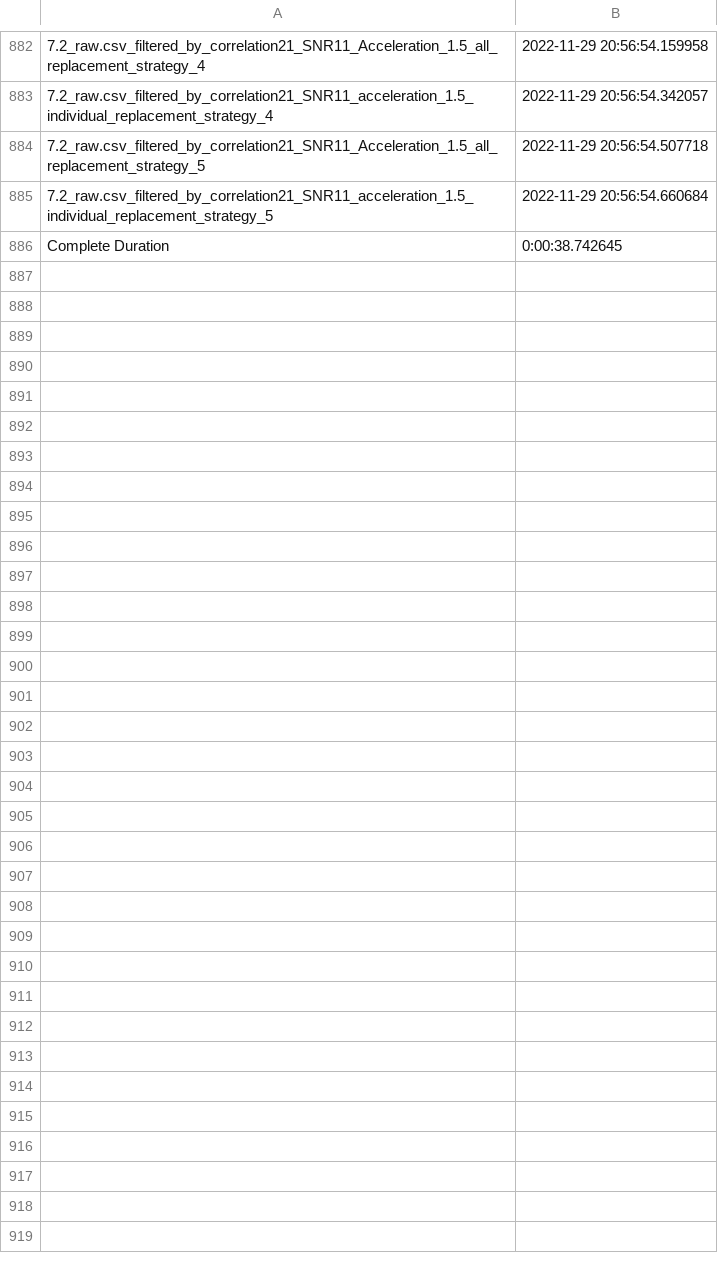
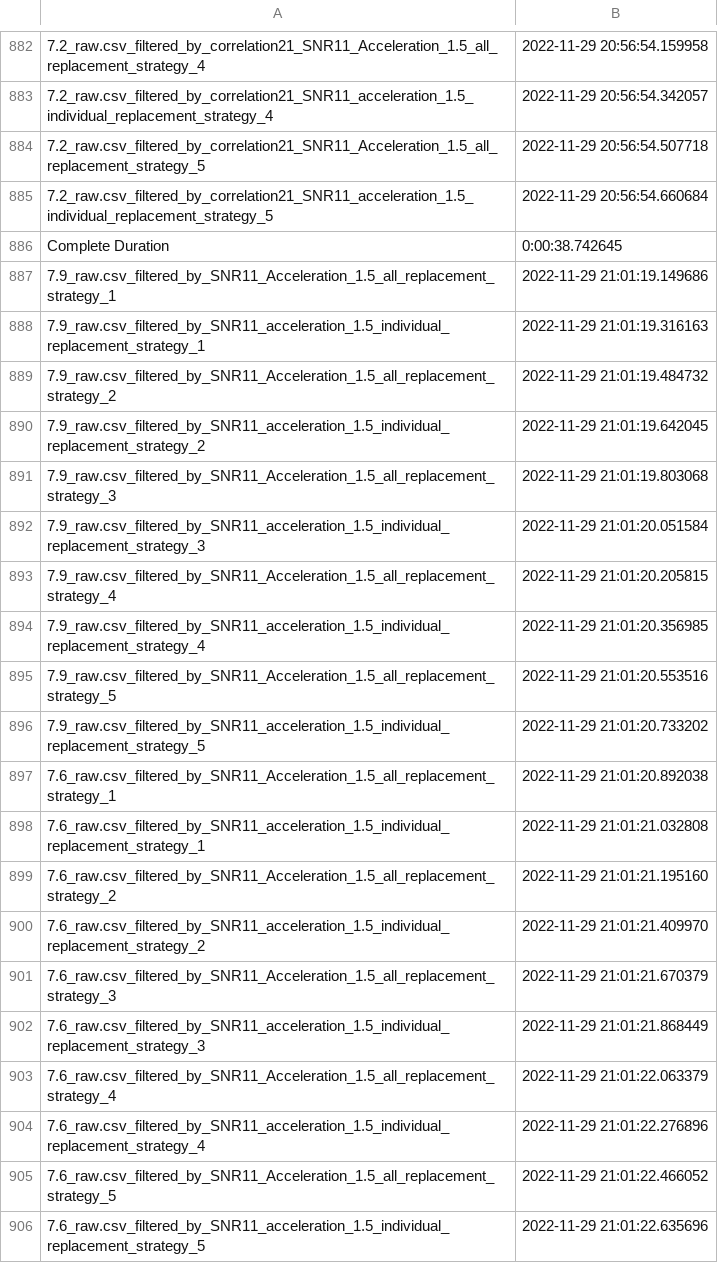
Before and after one commit to Aditya61101/2001EE85_2022, a CSV file: proj3/methods_timestamp.csv, drawn as a sheet; only a part is shown, gaps mark what is left out; the diff covers the shown part only; the diff names each change by its address in the sheet, - before the commit and + after, or states it on an @@ line.

```diff
--- a/proj3/methods_timestamp.csv
+++ b/proj3/methods_timestamp.csv
+row 887: 7.9_raw.csv_filtered_by_SNR11_Acceleration_1.5_all_replacement_strategy_1 | 2022-11-29 21:01:19.149686
+row 888: 7.9_raw.csv_filtered_by_SNR11_acceleration_1.5_individual_replacement_strategy_1 | 2022-11-29 21:01:19.316163
+row 889: 7.9_raw.csv_filtered_by_SNR11_Acceleration_1.5_all_replacement_strategy_2 | 2022-11-29 21:01:19.484732
+row 890: 7.9_raw.csv_filtered_by_SNR11_acceleration_1.5_individual_replacement_strategy_2 | 2022-11-29 21:01:19.642045
+row 891: 7.9_raw.csv_filtered_by_SNR11_Acceleration_1.5_all_replacement_strategy_3 | 2022-11-29 21:01:19.803068
+row 892: 7.9_raw.csv_filtered_by_SNR11_acceleration_1.5_individual_replacement_strategy_3 | 2022-11-29 21:01:20.051584
+row 893: 7.9_raw.csv_filtered_by_SNR11_Acceleration_1.5_all_replacement_strategy_4 | 2022-11-29 21:01:20.205815
+row 894: 7.9_raw.csv_filtered_by_SNR11_acceleration_1.5_individual_replacement_strategy_4 | 2022-11-29 21:01:20.356985
+row 895: 7.9_raw.csv_filtered_by_SNR11_Acceleration_1.5_all_replacement_strategy_5 | 2022-11-29 21:01:20.553516
+row 896: 7.9_raw.csv_filtered_by_SNR11_acceleration_1.5_individual_replacement_strategy_5 | 2022-11-29 21:01:20.733202
+row 897: 7.6_raw.csv_filtered_by_SNR11_Acceleration_1.5_all_replacement_strategy_1 | 2022-11-29 21:01:20.892038
+row 898: 7.6_raw.csv_filtered_by_SNR11_acceleration_1.5_individual_replacement_strategy_1 | 2022-11-29 21:01:21.032808
+row 899: 7.6_raw.csv_filtered_by_SNR11_Acceleration_1.5_all_replacement_strategy_2 | 2022-11-29 21:01:21.195160
+row 900: 7.6_raw.csv_filtered_by_SNR11_acceleration_1.5_individual_replacement_strategy_2 | 2022-11-29 21:01:21.409970
+row 901: 7.6_raw.csv_filtered_by_SNR11_Acceleration_1.5_all_replacement_strategy_3 | 2022-11-29 21:01:21.670379
+row 902: 7.6_raw.csv_filtered_by_SNR11_acceleration_1.5_individual_replacement_strategy_3 | 2022-11-29 21:01:21.868449
+row 903: 7.6_raw.csv_filtered_by_SNR11_Acceleration_1.5_all_replacement_strategy_4 | 2022-11-29 21:01:22.063379
+row 904: 7.6_raw.csv_filtered_by_SNR11_acceleration_1.5_individual_replacement_strategy_4 | 2022-11-29 21:01:22.276896
+row 905: 7.6_raw.csv_filtered_by_SNR11_Acceleration_1.5_all_replacement_strategy_5 | 2022-11-29 21:01:22.466052
+row 906: 7.6_raw.csv_filtered_by_SNR11_acceleration_1.5_individual_replacement_strategy_5 | 2022-11-29 21:01:22.635696
```
Also changed, not shown: 11 added rows elsewhere in this file, 2 other files.
